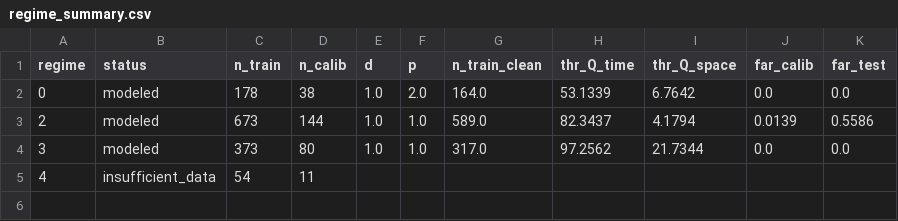
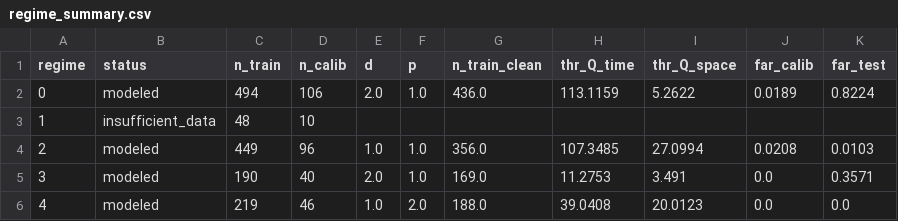
Before and after one commit to khamlica/optimisation_gta, a CSV file: artifacts/JFC1/regime_summary.csv, drawn as a sheet.

```diff
--- a/artifacts/JFC1/regime_summary.csv
+++ b/artifacts/JFC1/regime_summary.csv
@@ -1,5 +1,6 @@
 regime,status,n_train,n_calib,d,p,n_train_clean,thr_Q_time,thr_Q_space,far_calib,far_test
-0,modeled,178,38,1.0,2.0,164.0,53.1339,6.7642,0.0,0.0
-2,modeled,673,144,1.0,1.0,589.0,82.3437,4.1794,0.0139,0.5586
-3,modeled,373,80,1.0,1.0,317.0,97.2562,21.7344,0.0,0.0
-4,insufficient_data,54,11,,,,,,,
+0,modeled,494,106,2.0,1.0,436.0,113.1159,5.2622,0.0189,0.8224
+1,insufficient_data,48,10,,,,,,,
+2,modeled,449,96,1.0,1.0,356.0,107.3485,27.0994,0.0208,0.0103
+3,modeled,190,40,2.0,1.0,169.0,11.2753,3.491,0.0,0.3571
+4,modeled,219,46,1.0,2.0,188.0,39.0408,20.0123,0.0,0.0
```
Also changed, not shown: artifacts/JFC2/regime_summary.csv, artifacts/JFC3/regime_summary.csv, 26 other files.
